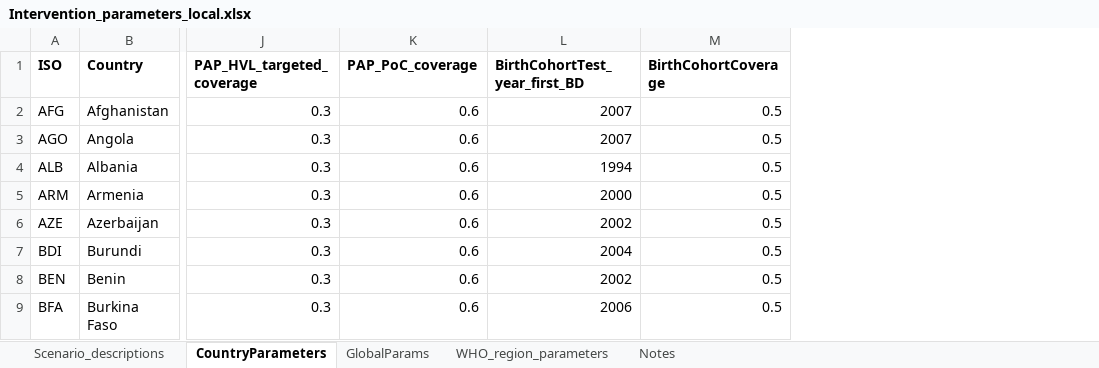
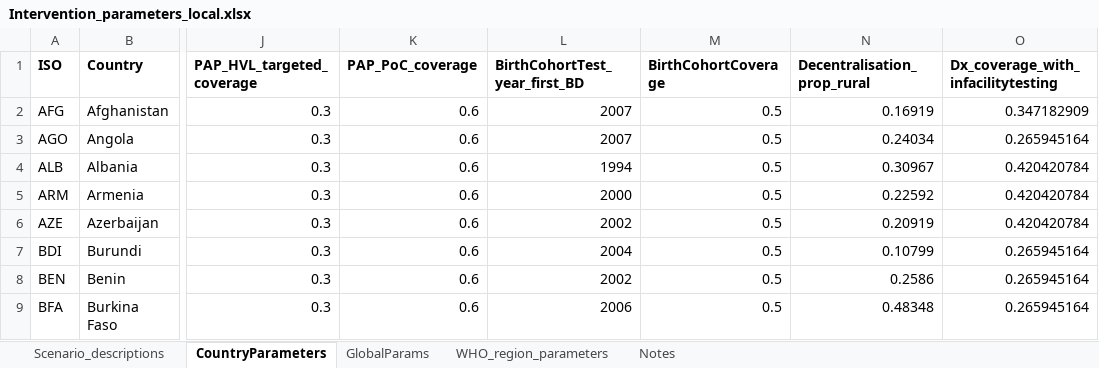
Before and after one commit to mrc-ide/icl-hbv_v2, an Excel workbook: resources/Intervention_parameters_local.xlsx, sheet CountryParameters, drawn as a sheet; only a part is shown, gaps mark what is left out; values as stored, in another font and other column widths than the file's, no borders; the diff names each change by its address in the sheet, - before the commit and + after, or states it on an @@ line.

```diff
--- a/resources/Intervention_parameters_local.xlsx (sheet CountryParameters)
+++ b/resources/Intervention_parameters_local.xlsx (sheet CountryParameters)
+column N (Decentralisation_prop_rural), rows 2-9: 0.16919 | 0.24034 | 0.30967 | 0.22592 | 0.20919 | 0.10799 | 0.2586 | 0.48348
+column O, rows 1-9: Dx_coverage_with_infacilitytesting | 0.347182909 | 0.265945164 | 0.420420784 | 0.420420784 | 0.420420784 | 0.265945164 | 0.265945164 | 0.265945164
```
Also changed, not shown: sheet GlobalParams, sheet WHO_region_parameters, sheet Notes, sheet Scenario_descriptions, 2 other files.
